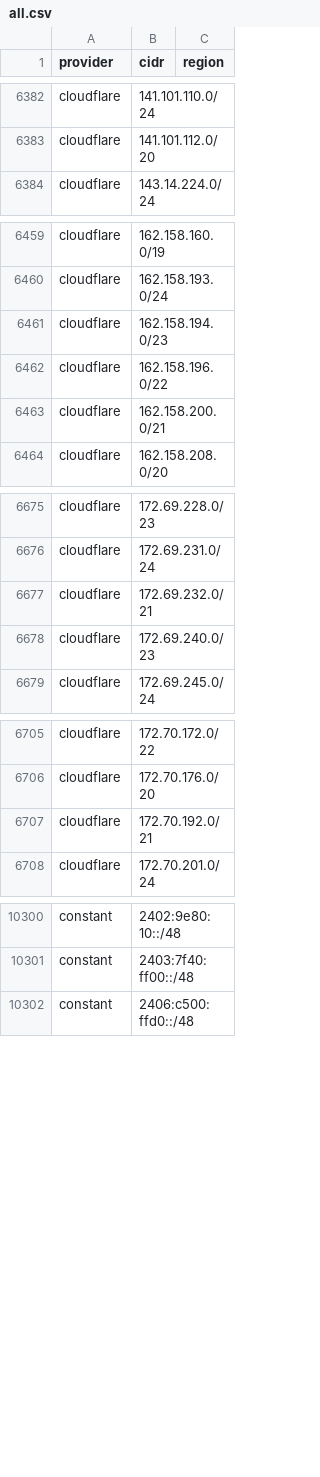
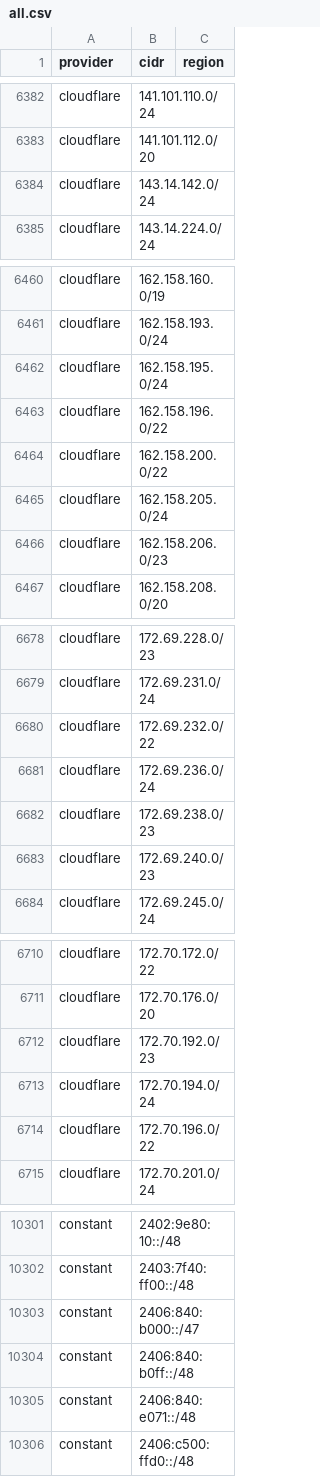
Before and after one commit to prettyleaf/cdn, a CSV file: all/all.csv, drawn as a sheet; only a part is shown, gaps mark what is left out; the diff covers the shown part only.

```diff
--- a/all/all.csv
+++ b/all/all.csv
@@ -6383,2 +6383,3 @@ cloudflare,141.101.110.0/24,
 cloudflare,141.101.112.0/20,
+cloudflare,143.14.142.0/24,
 cloudflare,143.14.224.0/24,
@@ -6460,5 +6461,7 @@ cloudflare,162.158.160.0/19,
 cloudflare,162.158.193.0/24,
-cloudflare,162.158.194.0/23,
+cloudflare,162.158.195.0/24,
 cloudflare,162.158.196.0/22,
-cloudflare,162.158.200.0/21,
+cloudflare,162.158.200.0/22,
+cloudflare,162.158.205.0/24,
+cloudflare,162.158.206.0/23,
 cloudflare,162.158.208.0/20,
@@ -6676,3 +6679,5 @@ cloudflare,172.69.228.0/23,
 cloudflare,172.69.231.0/24,
-cloudflare,172.69.232.0/21,
+cloudflare,172.69.232.0/22,
+cloudflare,172.69.236.0/24,
+cloudflare,172.69.238.0/23,
 cloudflare,172.69.240.0/23,
@@ -6706,3 +6711,5 @@ cloudflare,172.70.172.0/22,
 cloudflare,172.70.176.0/20,
-cloudflare,172.70.192.0/21,
+cloudflare,172.70.192.0/23,
+cloudflare,172.70.194.0/24,
+cloudflare,172.70.196.0/22,
 cloudflare,172.70.201.0/24,
@@ -10301,2 +10302,5 @@ constant,2402:9e80:10::/48,
 constant,2403:7f40:ff00::/48,
+constant,2406:840:b000::/47,
+constant,2406:840:b0ff::/48,
+constant,2406:840:e071::/48,
 constant,2406:c500:ffd0::/48,
```
Also changed, not shown: 13 added rows, 17 removed rows and 3 edited cells elsewhere in this file, 57 other files.
